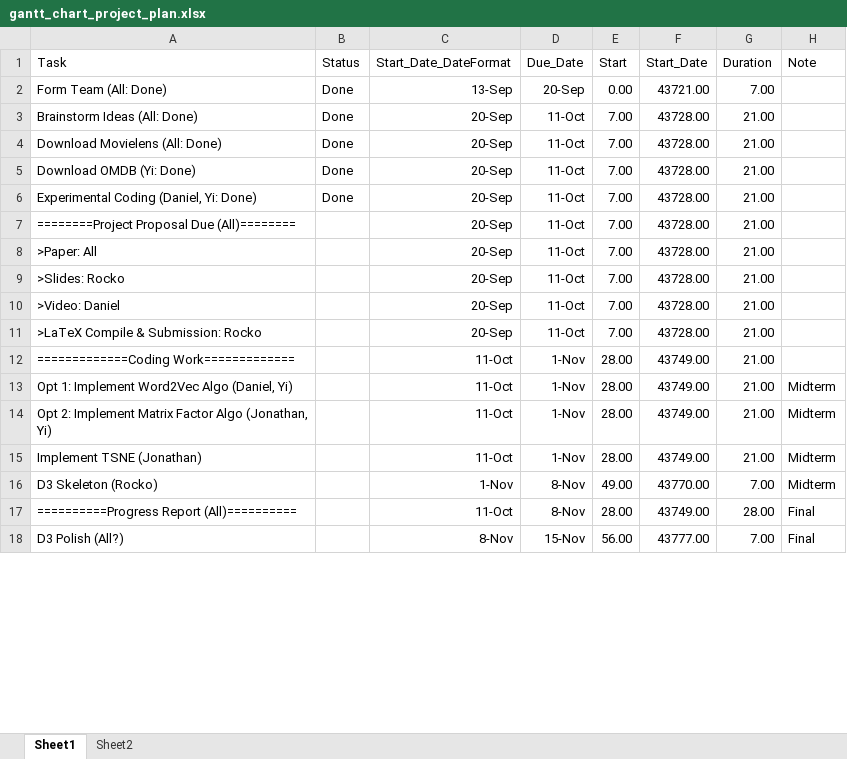
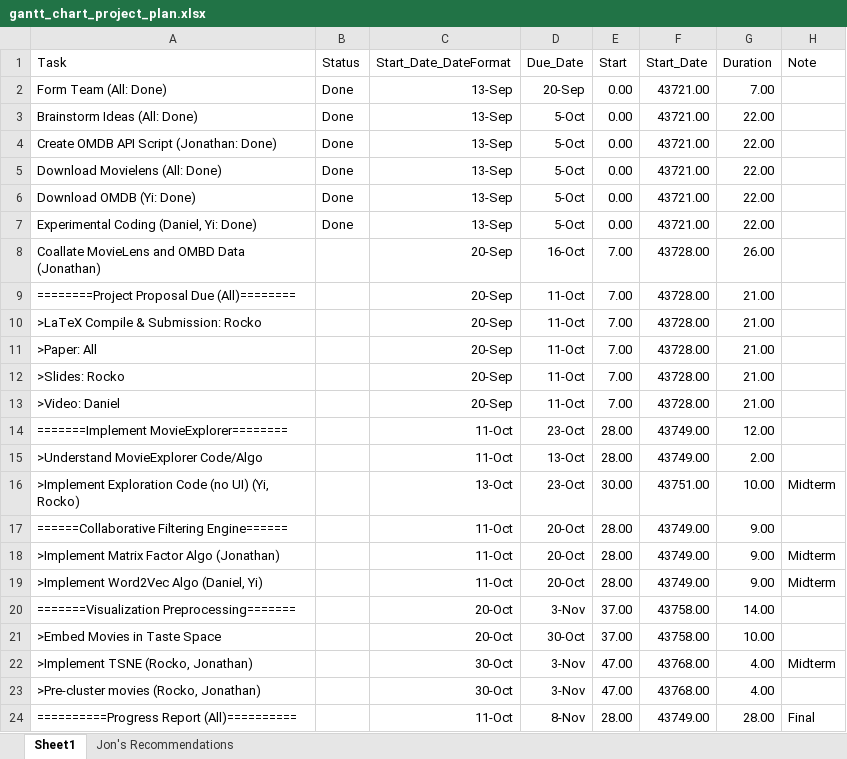
Before and after one commit to um8ra/movie_edge, an Excel workbook: gantt_chart_project_plan.xlsx, sheet Sheet1, drawn as a sheet; only a part is shown; values as stored, in another font and other column widths than the file's, no borders; charts and pictures and table styles not drawn; removed rows and columns are numbered as before the commit, all else as after; the diff covers the shown part only; the diff names each change by its address in the sheet, - before the commit and + after, or states it on an @@ line.

Commit message:
Updated gantt chart

```diff
--- a/gantt_chart_project_plan.xlsx (sheet Sheet1)
+++ b/gantt_chart_project_plan.xlsx (sheet Sheet1)
-sheet tab: Sheet2
+sheet tab: Jon's Recommendations
-C3 (Start_Date_DateFormat): 20-Sep
+C3 (Start_Date_DateFormat): 13-Sep
-D3 (Due_Date): 11-Oct
+D3 (Due_Date): 5-Oct
-E3 (Start): 7.00
+E3 (Start): 0.00
-F3 (Start_Date): 43728.00
+F3 (Start_Date): 43721.00
-G3 (Duration): 21.00
+G3 (Duration): 22.00
+row 4: Create OMDB API Script (Jonathan: Done) | Done | 13-Sep | 5-Oct | 0.00 | 43721.00 | 22.00
-C5:C7 (Start_Date_DateFormat): 20-Sep
+C5:C7 (Start_Date_DateFormat): 13-Sep
-D5:D7 (Due_Date): 11-Oct
+D5:D7 (Due_Date): 5-Oct
-E5:E7 (Start): 7.00
+E5:E7 (Start): 0.00
-F5:F7 (Start_Date): 43728.00
+F5:F7 (Start_Date): 43721.00
-G5:G7 (Duration): 21.00
+G5:G7 (Duration): 22.00
+row 8: Coallate MovieLens and OMBD Data (Jonathan) |  | 20-Sep | 16-Oct | 7.00 | 43728.00 | 26.00
@@ row 11 moved to row 10: >LaTeX Compile & Submission: Rocko @@
-A14 (Task): =============Coding Work=============
+A14 (Task): =======Implement MovieExplorer========
-D14 (Due_Date): 1-Nov
+D14 (Due_Date): 23-Oct
-G14 (Duration): 21.00
+G14 (Duration): 12.00
-row 13: Opt 1: Implement Word2Vec Algo (Daniel, Yi) |  | 11-Oct | 1-Nov | 28.00 | 43749.00 | 21.00 | Midterm
+row 15: >Understand MovieExplorer Code/Algo |  | 11-Oct | 13-Oct | 28.00 | 43749.00 | 2.00
+row 16: >Implement Exploration Code (no UI) (Yi, Rocko) |  | 13-Oct | 23-Oct | 30.00 | 43751.00 | 10.00 | Midterm
+row 17: ======Collaborative Filtering Engine====== |  | 11-Oct | 20-Oct | 28.00 | 43749.00 | 9.00
-A18 (Task): Opt 2: Implement Matrix Factor Algo (Jonathan, Yi)
+A18 (Task): >Implement Matrix Factor Algo (Jonathan)
-D18:D19 (Due_Date): 1-Nov
+D18:D19 (Due_Date): 20-Oct
-G18:G19 (Duration): 21.00
+G18:G19 (Duration): 9.00
-A19 (Task): Implement TSNE (Jonathan)
+A19 (Task): >Implement Word2Vec Algo (Daniel, Yi)
-row 16: D3 Skeleton (Rocko) |  | 1-Nov | 8-Nov | 49.00 | 43770.00 | 7.00 | Midterm
+row 20: =======Visualization Preprocessing======= |  | 20-Oct | 3-Nov | 37.00 | 43758.00 | 14.00
+row 21: >Embed Movies in Taste Space |  | 20-Oct | 30-Oct | 37.00 | 43758.00 | 10.00
+row 22: >Implement TSNE (Rocko, Jonathan) |  | 30-Oct | 3-Nov | 47.00 | 43768.00 | 4.00 | Midterm
+row 23: >Pre-cluster movies (Rocko, Jonathan) |  | 30-Oct | 3-Nov | 47.00 | 43768.00 | 4.00
-row 18: D3 Polish (All?) |  | 8-Nov | 15-Nov | 56.00 | 43777.00 | 7.00 | Final
```
Also changed, not shown: 4 added rows, 1 removed row, 1 moved row and 8 edited cells elsewhere in this sheet, charts or pictures.
